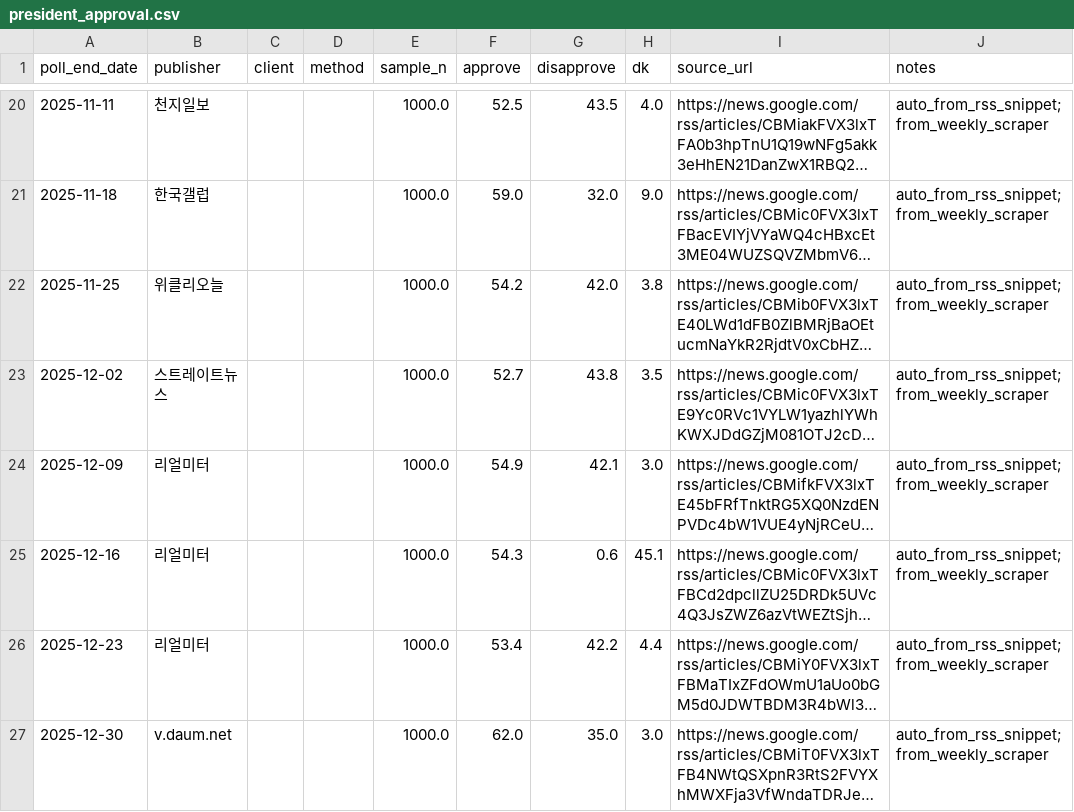
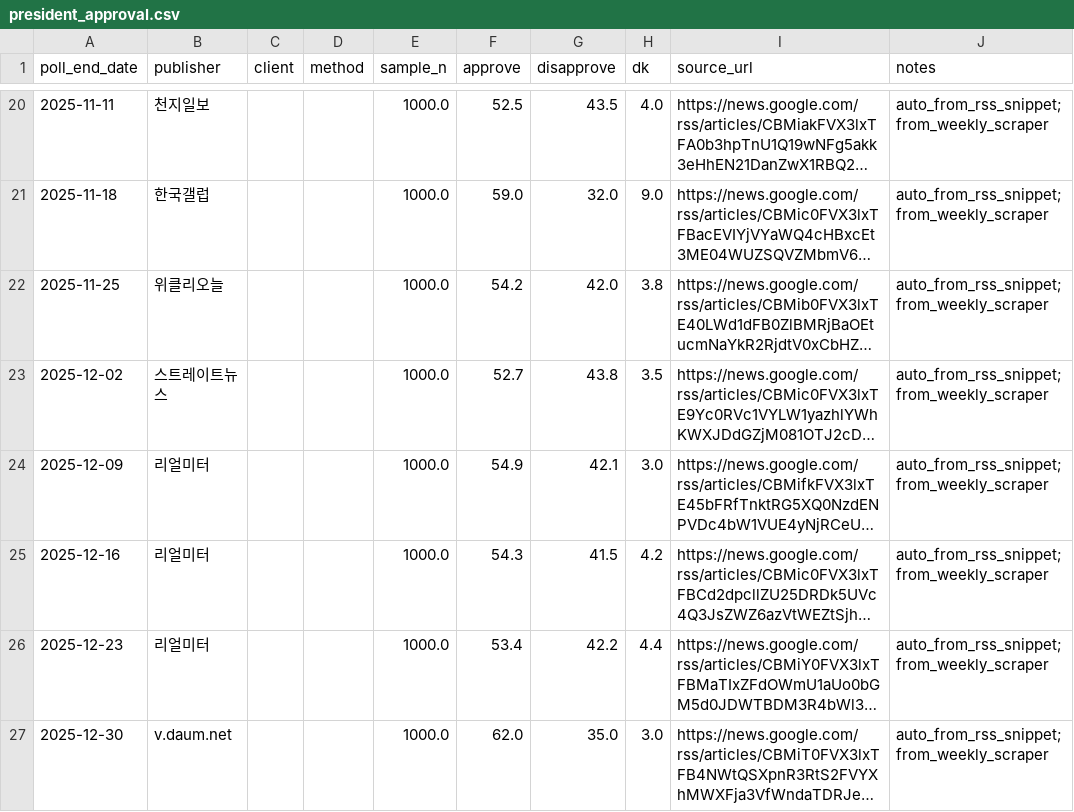
Before and after one commit to iAmSomething/polls, a CSV file: codex_handoff_pack/data/president_approval.csv, drawn as a sheet; only a part is shown, gaps mark what is left out; long unchanged cells end in …; the diff names each change by its address in the sheet, - before the commit and + after, or states it on an @@ line.

```diff
--- a/codex_handoff_pack/data/president_approval.csv
+++ b/codex_handoff_pack/data/president_approval.csv
-G25 (disapprove): 0.6
+G25 (disapprove): 41.5
-H25 (dk): 45.1
+H25 (dk): 4.2
```
Also changed, not shown: codex_handoff_pack/outputs/president_approval_outlier_report.csv, codex_handoff_pack/outputs/president_approval_weekly.csv, 3 other files.
